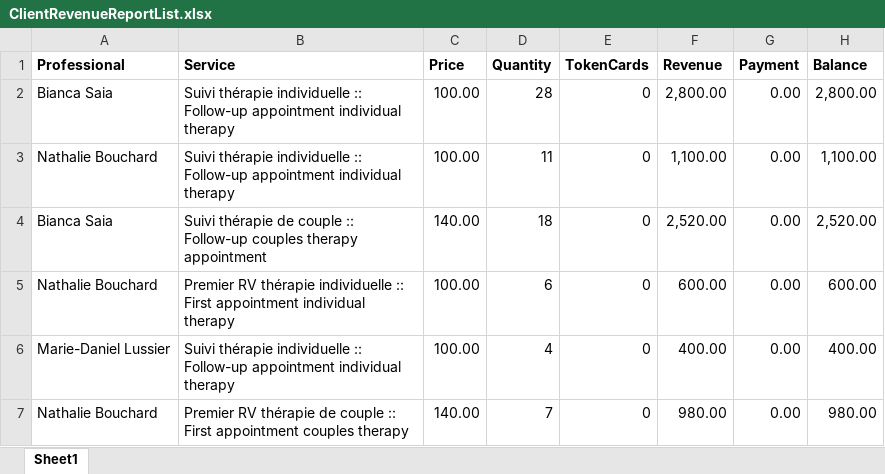
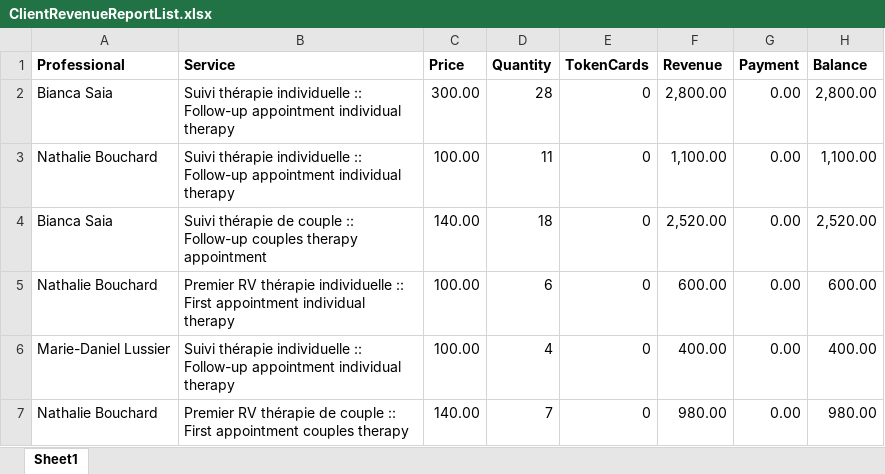
Before and after one commit to Dawson557/Automatic_PDF_Invoicing, an Excel workbook: ClientRevenueReportList.xlsx, sheet Sheet1, drawn as a sheet; only a part is shown; values as stored, in another font and other column widths than the file's, no borders; the diff names each change by its address in the sheet, - before the commit and + after, or states it on an @@ line.

```diff
--- a/ClientRevenueReportList.xlsx (sheet Sheet1)
+++ b/ClientRevenueReportList.xlsx (sheet Sheet1)
-C2 (Price): 100.00
+C2 (Price): 300.00
```
Also changed, not shown: Summary Report.xlsx, 2 other files.
